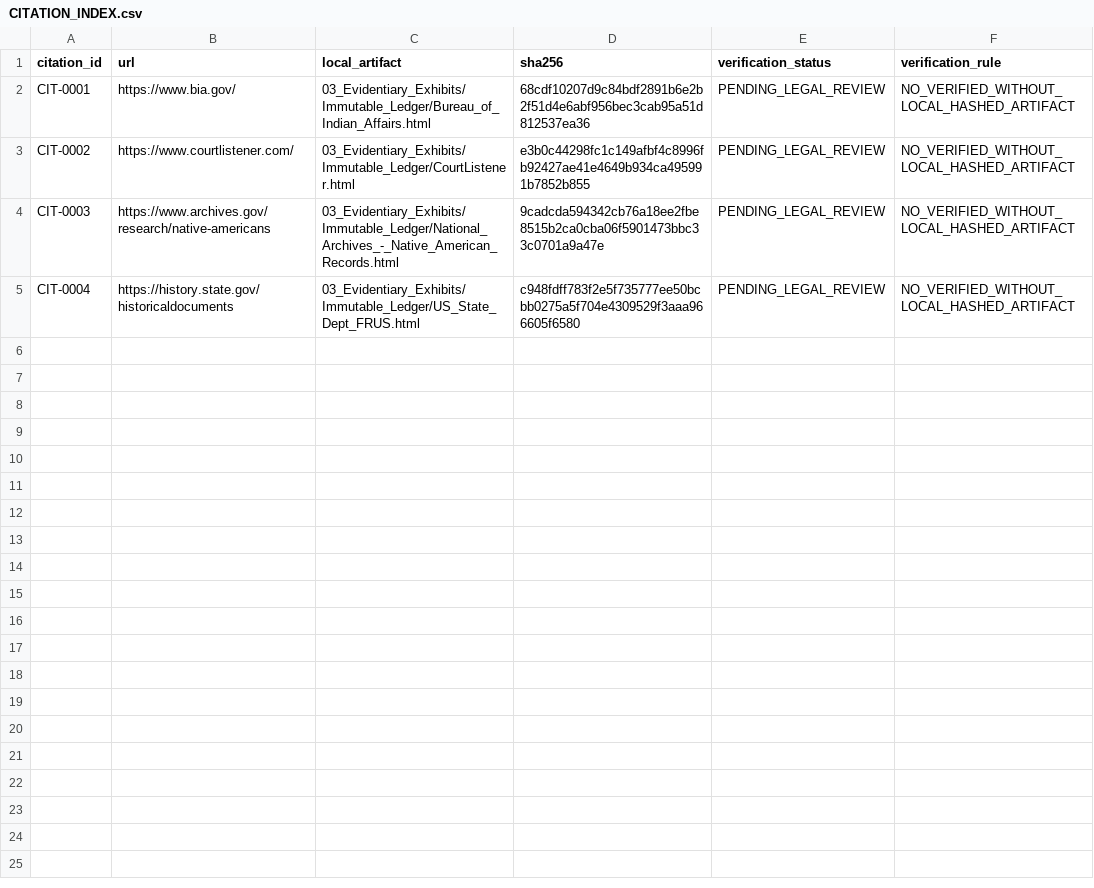
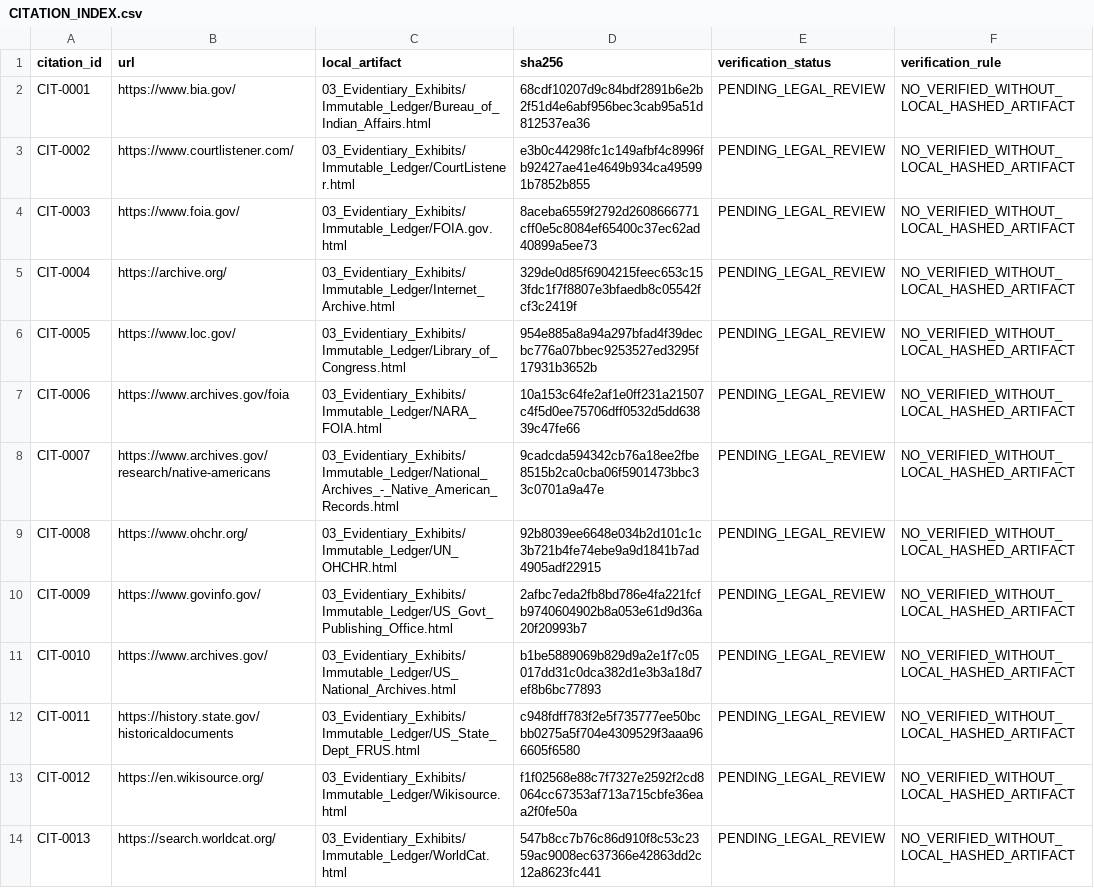
Before and after one commit to GlobalRestitutionAlliance/turtle-island-us-ak-birch-creek-tribe-master-litigation, a CSV file: 03_Evidentiary_Exhibits/CITATION_INDEX.csv, drawn as a sheet.

Commit message:
Batch 2b: harvest expanded sources, citations, manifests

```diff
--- a/03_Evidentiary_Exhibits/CITATION_INDEX.csv
+++ b/03_Evidentiary_Exhibits/CITATION_INDEX.csv
@@ -3,3 +3,12 @@ CIT-0001,https://www.bia.gov/,03_Evidentiary_Exhibits/Immutable_Ledger/Bureau_of
 CIT-0002,https://www.courtlistener.com/,03_Evidentiary_Exhibits/Immutable_Ledger/CourtListener.html,e3b0c44298fc1c149afbf4c8996fb92427ae41e4649b934ca495991b7852b855,PENDING_LEGAL_REVIEW,NO_VERIFIED_WITHOUT_LOCAL_HASHED_ARTIFACT
-CIT-0003,https://www.archives.gov/research/native-americans,03_Evidentiary_Exhibits/Immutable_Ledger/National_Archives_-_Native_American_Records.html,9cadcda594342cb76a18ee2fbe8515b2ca0cba06f5901473bbc33c0701a9a47e,PENDING_LEGAL_REVIEW,NO_VERIFIED_WITHOUT_LOCAL_HASHED_ARTIFACT
-CIT-0004,https://history.state.gov/historicaldocuments,03_Evidentiary_Exhibits/Immutable_Ledger/US_State_Dept_FRUS.html,c948fdff783f2e5f735777ee50bcbb0275a5f704e4309529f3aaa966605f6580,PENDING_LEGAL_REVIEW,NO_VERIFIED_WITHOUT_LOCAL_HASHED_ARTIFACT
+CIT-0003,https://www.foia.gov/,03_Evidentiary_Exhibits/Immutable_Ledger/FOIA.gov.html,8aceba6559f2792d2608666771cff0e5c8084ef65400c37ec62ad40899a5ee73,PENDING_LEGAL_REVIEW,NO_VERIFIED_WITHOUT_LOCAL_HASHED_ARTIFACT
+CIT-0004,https://archive.org/,03_Evidentiary_Exhibits/Immutable_Ledger/Internet_Archive.html,329de0d85f6904215feec653c153fdc1f7f8807e3bfaedb8c05542fcf3c2419f,PENDING_LEGAL_REVIEW,NO_VERIFIED_WITHOUT_LOCAL_HASHED_ARTIFACT
+CIT-0005,https://www.loc.gov/,03_Evidentiary_Exhibits/Immutable_Ledger/Library_of_Congress.html,954e885a8a94a297bfad4f39decbc776a07bbec9253527ed3295f17931b3652b,PENDING_LEGAL_REVIEW,NO_VERIFIED_WITHOUT_LOCAL_HASHED_ARTIFACT
+CIT-0006,https://www.archives.gov/foia,03_Evidentiary_Exhibits/Immutable_Ledger/NARA_FOIA.html,10a153c64fe2af1e0ff231a21507c4f5d0ee75706dff0532d5dd63839c47fe66,PENDING_LEGAL_REVIEW,NO_VERIFIED_WITHOUT_LOCAL_HASHED_ARTIFACT
+CIT-0007,https://www.archives.gov/research/native-americans,03_Evidentiary_Exhibits/Immutable_Ledger/National_Archives_-_Native_American_Records.html,9cadcda594342cb76a18ee2fbe8515b2ca0cba06f5901473bbc33c0701a9a47e,PENDING_LEGAL_REVIEW,NO_VERIFIED_WITHOUT_LOCAL_HASHED_ARTIFACT
+CIT-0008,https://www.ohchr.org/,03_Evidentiary_Exhibits/Immutable_Ledger/UN_OHCHR.html,92b8039ee6648e034b2d101c1c3b721b4fe74ebe9a9d1841b7ad4905adf22915,PENDING_LEGAL_REVIEW,NO_VERIFIED_WITHOUT_LOCAL_HASHED_ARTIFACT
+CIT-0009,https://www.govinfo.gov/,03_Evidentiary_Exhibits/Immutable_Ledger/US_Govt_Publishing_Office.html,2afbc7eda2fb8bd786e4fa221fcfb9740604902b8a053e61d9d36a20f20993b7,PENDING_LEGAL_REVIEW,NO_VERIFIED_WITHOUT_LOCAL_HASHED_ARTIFACT
+CIT-0010,https://www.archives.gov/,03_Evidentiary_Exhibits/Immutable_Ledger/US_National_Archives.html,b1be5889069b829d9a2e1f7c05017dd31c0dca382d1e3b3a18d7ef8b6bc77893,PENDING_LEGAL_REVIEW,NO_VERIFIED_WITHOUT_LOCAL_HASHED_ARTIFACT
+CIT-0011,https://history.state.gov/historicaldocuments,03_Evidentiary_Exhibits/Immutable_Ledger/US_State_Dept_FRUS.html,c948fdff783f2e5f735777ee50bcbb0275a5f704e4309529f3aaa966605f6580,PENDING_LEGAL_REVIEW,NO_VERIFIED_WITHOUT_LOCAL_HASHED_ARTIFACT
+CIT-0012,https://en.wikisource.org/,03_Evidentiary_Exhibits/Immutable_Ledger/Wikisource.html,f1f02568e88c7f7327e2592f2cd8064cc67353af713a715cbfe36eaa2f0fe50a,PENDING_LEGAL_REVIEW,NO_VERIFIED_WITHOUT_LOCAL_HASHED_ARTIFACT
+CIT-0013,https://search.worldcat.org/,03_Evidentiary_Exhibits/Immutable_Ledger/WorldCat.html,547b8cc7b76c86d910f8c53c2359ac9008ec637366e42863dd2c12a8623fc441,PENDING_LEGAL_REVIEW,NO_VERIFIED_WITHOUT_LOCAL_HASHED_ARTIFACT
```
Also changed, not shown: 34 other files.
